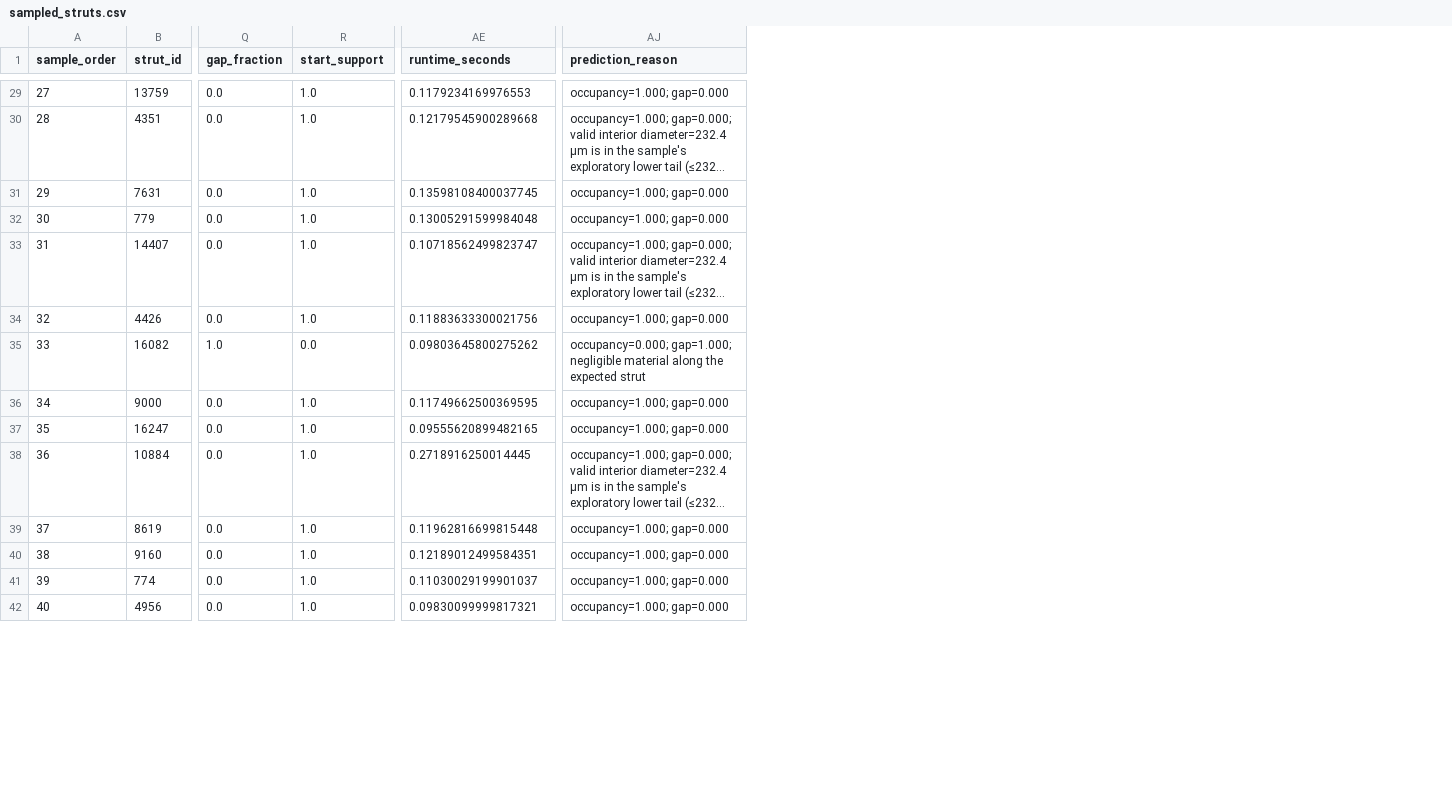
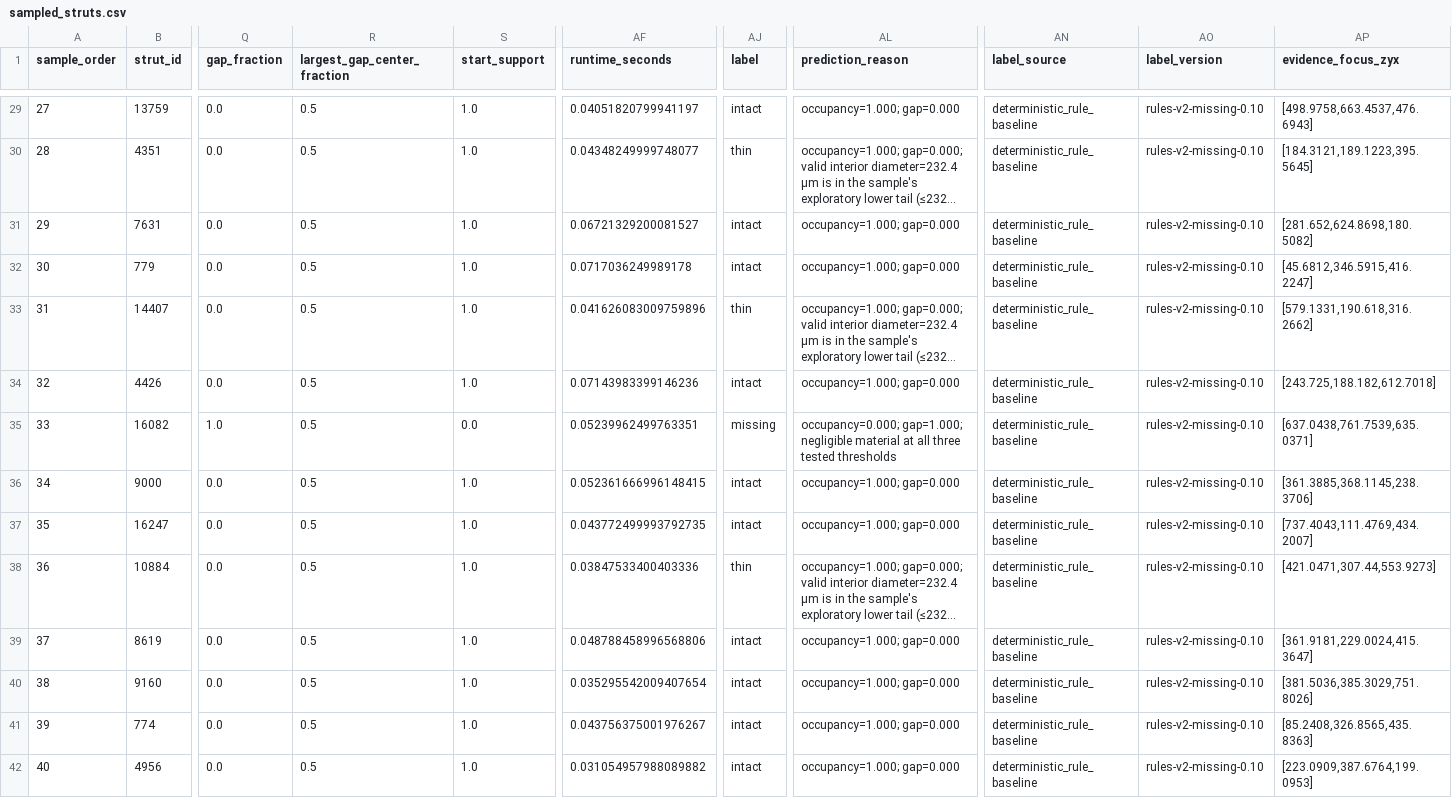
Before and after one commit to amannindra/llnl_data_science_challenge_2026, a CSV file: part2/artifacts/sample/sampled_struts.csv, drawn as a sheet; only a part is shown, gaps mark what is left out; long unchanged cells end in …; addresses are those after the commit; the diff covers the shown part only; the diff names each change by its address in the sheet, - before the commit and + after, or states it on an @@ line.

Commit message:
Refine Part 2 CT evidence dashboard

```diff
--- a/part2/artifacts/sample/sampled_struts.csv
+++ b/part2/artifacts/sample/sampled_struts.csv
+column R (largest_gap_center_fraction), rows 29-42: all 0.5
+column AJ (label), rows 29-42: intact | thin | intact | intact | thin | intact | missing | intact | intact | thin | intact | intact | intact | intact
+column AN (label_source), rows 29-42: all deterministic_rule_baseline
+column AO (label_version), rows 29-42: all rules-v2-missing-0.10
+column AP (evidence_focus_zyx), rows 29-42: [498.9758,663.4537,476.6943] | [184.3121,189.1223,395.5645] | [281.652,624.8698,180.5082] | [45.6812,346.5915,416.2247] | [579.1331,190.618,316.2662] | [243.725,188.182,612.7018] | [637.0438,761.7539,635.0371] | [361.3885,368.1145,238.3706] | [737.4043,111.4769,434.2007] | [421.0471,307.44,553.9273] | [361.9181,229.0024,415.3647] | [381.5036,385.3029,751.8026] | [85.2408,326.8565,435.8363] | [223.0909,387.6764,199.0953]
-AF29 (runtime_seconds): 0.1179234169976553
+AF29 (runtime_seconds): 0.04051820799941197
-AF30 (runtime_seconds): 0.12179545900289668
+AF30 (runtime_seconds): 0.04348249999748077
-AF31 (runtime_seconds): 0.13598108400037745
+AF31 (runtime_seconds): 0.06721329200081527
-AF32 (runtime_seconds): 0.13005291599984048
+AF32 (runtime_seconds): 0.0717036249989178
-AF33 (runtime_seconds): 0.10718562499823747
+AF33 (runtime_seconds): 0.041626083009759896
-AF34 (runtime_seconds): 0.11883633300021756
+AF34 (runtime_seconds): 0.07143983399146236
-AF35 (runtime_seconds): 0.09803645800275262
+AF35 (runtime_seconds): 0.05239962499763351
-AL35 (prediction_reason): …negligible material along the expected strut
+AL35 (prediction_reason): …negligible material at all three tested thresholds
-AF36 (runtime_seconds): 0.11749662500369595
+AF36 (runtime_seconds): 0.052361666996148415
-AF37 (runtime_seconds): 0.09555620899482165
+AF37 (runtime_seconds): 0.043772499993792735
-AF38 (runtime_seconds): 0.2718916250014445
+AF38 (runtime_seconds): 0.03847533400403336
-AF39 (runtime_seconds): 0.11962816699815448
+AF39 (runtime_seconds): 0.048788458996568806
-AF40 (runtime_seconds): 0.12189012499584351
+AF40 (runtime_seconds): 0.035295542009407654
-AF41 (runtime_seconds): 0.11030029199901037
+AF41 (runtime_seconds): 0.043756375001976267
-AF42 (runtime_seconds): 0.09830099999817321
+AF42 (runtime_seconds): 0.031054957988089882
```
Also changed, not shown: 47 edited cells elsewhere in this file, 45 other files.
